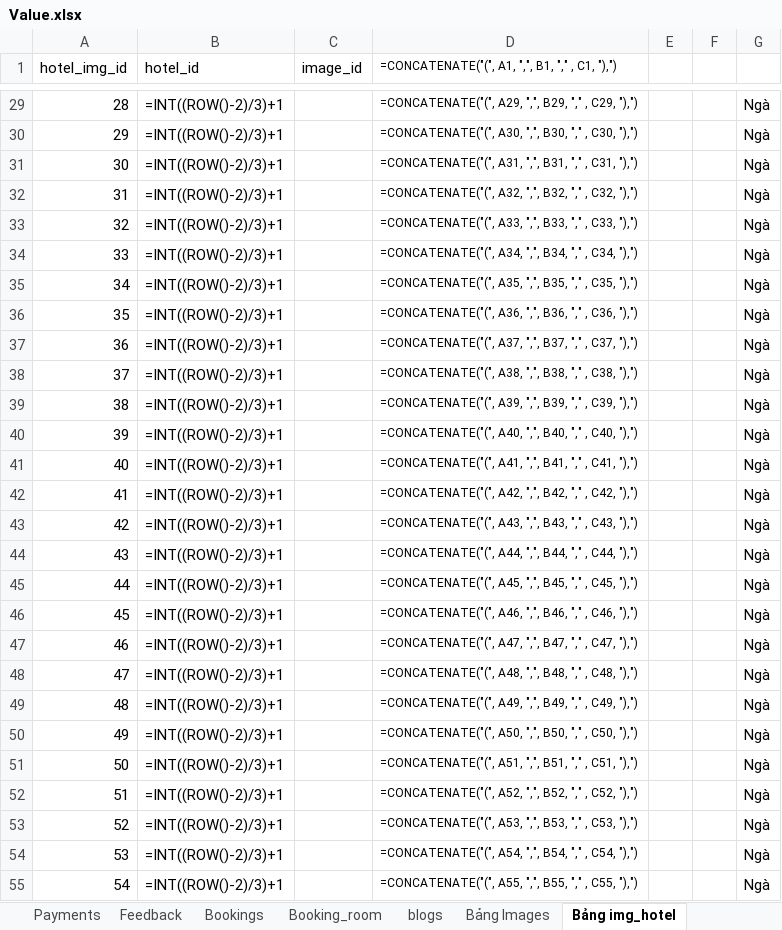
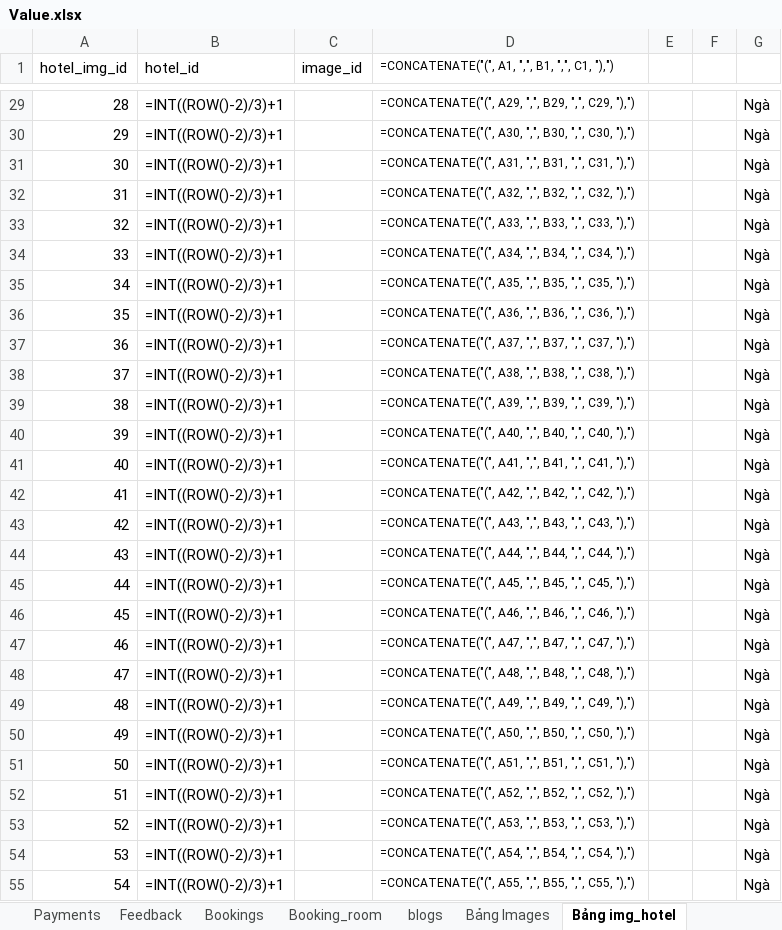
Before and after one commit to PhongTu1234/DuAnHotel, an Excel workbook: Value.xlsx, sheet Bảng img_hotel, drawn as a sheet; only a part is shown, gaps mark what is left out; values as stored, in another font and other column widths than the file's, no borders; formulas are shown in place of their values; charts and pictures not drawn; the diff covers the shown part only; the diff names each change by its address in the sheet, - before the commit and + after, or states it on an @@ line.

```diff
--- a/Value.xlsx (sheet Bảng img_hotel)
+++ b/Value.xlsx (sheet Bảng img_hotel)
-D1: …",", B1, "," , C1, "),")
+D1: …",", B1, ",", C1, "),")
-D29: …",", B29, "," , C29, "),")
+D29: …",", B29, ",", C29, "),")
-D30: …",", B30, "," , C30, "),")
+D30: …",", B30, ",", C30, "),")
-D31: …",", B31, "," , C31, "),")
+D31: …",", B31, ",", C31, "),")
-D32: …",", B32, "," , C32, "),")
+D32: …",", B32, ",", C32, "),")
-D33: …",", B33, "," , C33, "),")
+D33: …",", B33, ",", C33, "),")
-D34: …",", B34, "," , C34, "),")
+D34: …",", B34, ",", C34, "),")
-D35: …",", B35, "," , C35, "),")
+D35: …",", B35, ",", C35, "),")
-D36: …",", B36, "," , C36, "),")
+D36: …",", B36, ",", C36, "),")
-D37: …",", B37, "," , C37, "),")
+D37: …",", B37, ",", C37, "),")
-D38: …",", B38, "," , C38, "),")
+D38: …",", B38, ",", C38, "),")
-D39: …",", B39, "," , C39, "),")
+D39: …",", B39, ",", C39, "),")
-D40: …",", B40, "," , C40, "),")
+D40: …",", B40, ",", C40, "),")
-D41: …",", B41, "," , C41, "),")
+D41: …",", B41, ",", C41, "),")
-D42: …",", B42, "," , C42, "),")
+D42: …",", B42, ",", C42, "),")
-D43: …",", B43, "," , C43, "),")
+D43: …",", B43, ",", C43, "),")
-D44: …",", B44, "," , C44, "),")
+D44: …",", B44, ",", C44, "),")
-D45: …",", B45, "," , C45, "),")
+D45: …",", B45, ",", C45, "),")
-D46: …",", B46, "," , C46, "),")
+D46: …",", B46, ",", C46, "),")
-D47: …",", B47, "," , C47, "),")
+D47: …",", B47, ",", C47, "),")
-D48: …",", B48, "," , C48, "),")
+D48: …",", B48, ",", C48, "),")
-D49: …",", B49, "," , C49, "),")
+D49: …",", B49, ",", C49, "),")
-D50: …",", B50, "," , C50, "),")
+D50: …",", B50, ",", C50, "),")
-D51: …",", B51, "," , C51, "),")
+D51: …",", B51, ",", C51, "),")
-D52: …",", B52, "," , C52, "),")
+D52: …",", B52, ",", C52, "),")
-D53: …",", B53, "," , C53, "),")
+D53: …",", B53, ",", C53, "),")
-D54: …",", B54, "," , C54, "),")
+D54: …",", B54, ",", C54, "),")
-D55: …",", B55, "," , C55, "),")
+D55: …",", B55, ",", C55, "),")
```
Also changed, not shown: 1053 edited cells elsewhere in this sheet, sheet Authorities, other sheet tabs, charts or pictures, 3 other files.
